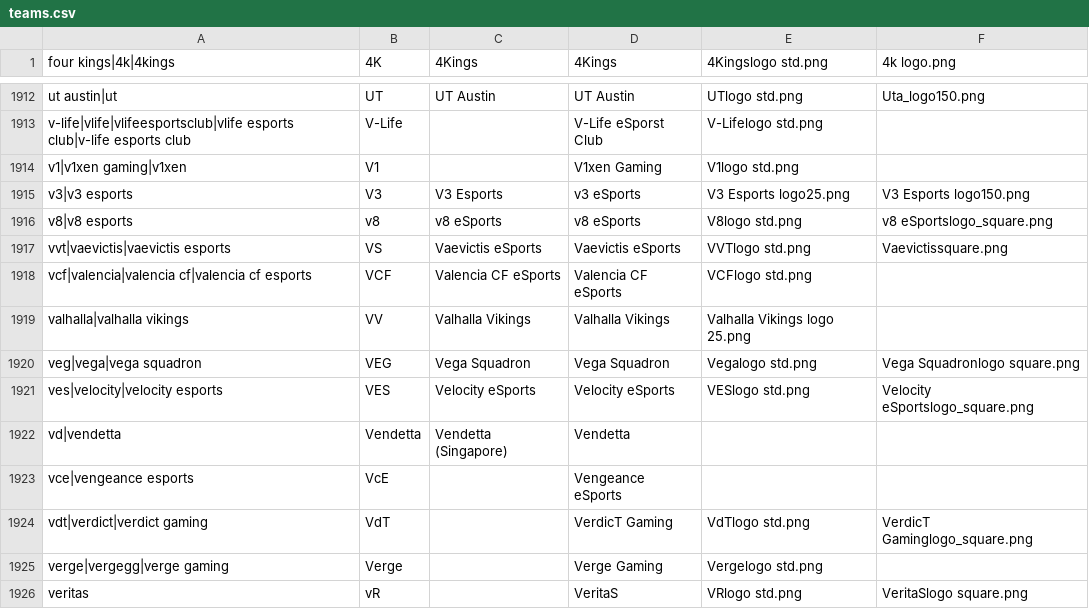
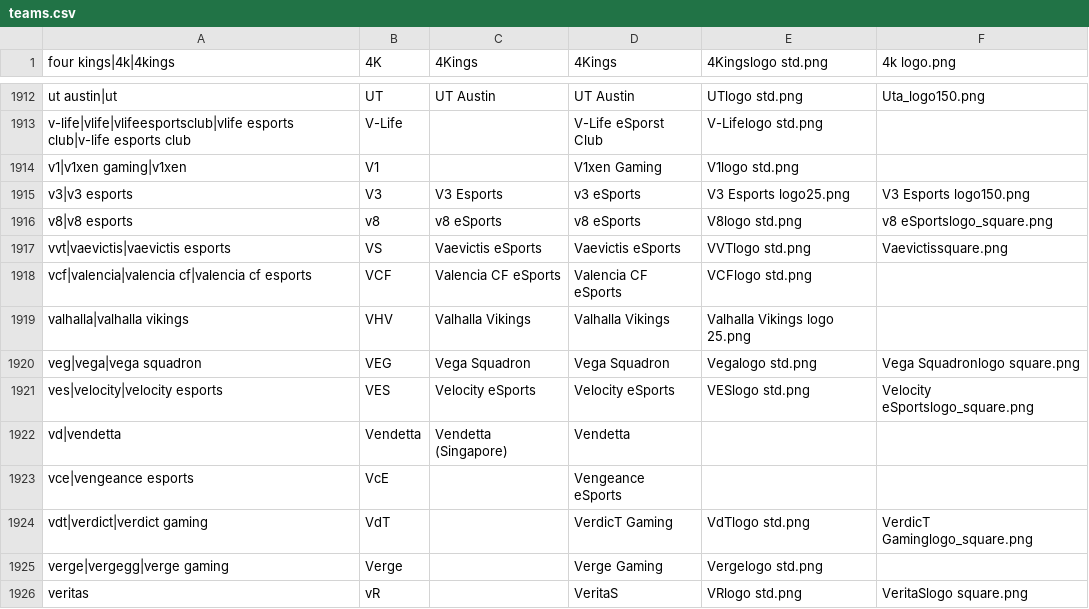
Before and after one commit to dominguesmarco/MediaWiki-TeamParserFunction, a CSV file: teams.csv, drawn as a sheet; only a part is shown, gaps mark what is left out.

Commit message:
Minor fix.

```diff
--- a/teams.csv
+++ b/teams.csv
@@ -1918,3 +1918,3 @@ vvt|vaevictis|vaevictis esports,VS,Vaevictis eSports,Vaevictis eSports,VVTlogo s
 vcf|valencia|valencia cf|valencia cf esports,VCF,Valencia CF eSports,Valencia CF eSports,VCFlogo std.png,
-valhalla|valhalla vikings,VV,Valhalla Vikings,Valhalla Vikings,Valhalla Vikings logo 25.png,,
+valhalla|valhalla vikings,VHV,Valhalla Vikings,Valhalla Vikings,Valhalla Vikings logo 25.png,,
 veg|vega|vega squadron,VEG,Vega Squadron,Vega Squadron,Vegalogo std.png,Vega Squadronlogo square.png
```
